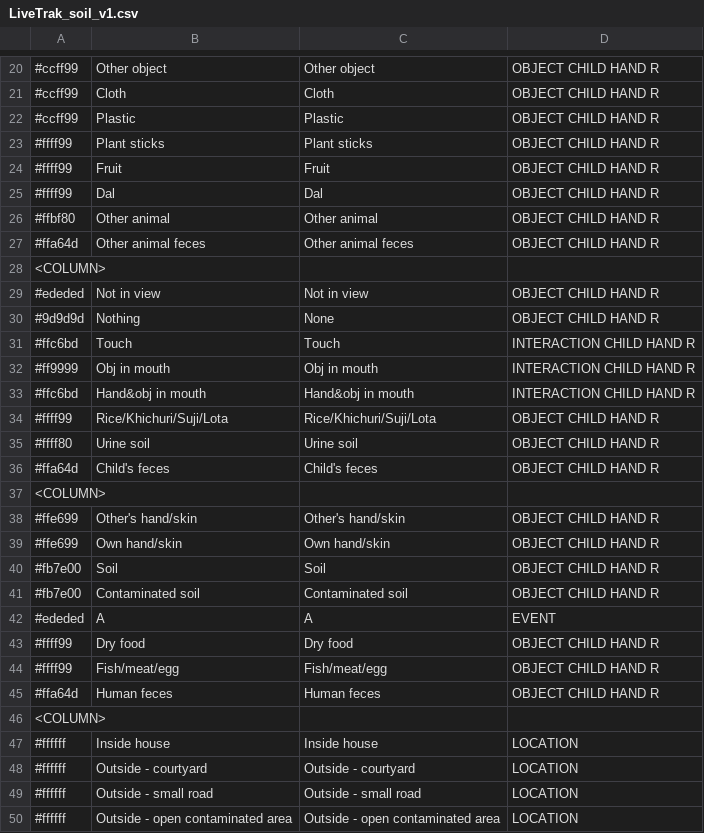
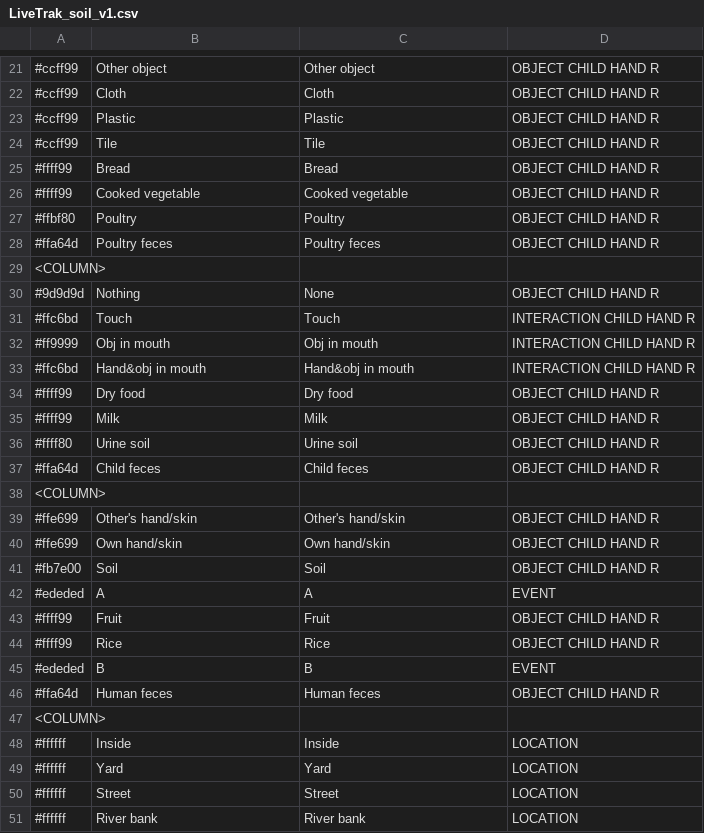
Before and after one commit to chrisdembia/LiveTrak, a CSV file: app/src/main/assets/LiveTrak_soil_v1.csv, drawn as a sheet; only a part is shown, gaps mark what is left out; the diff covers the shown part only.

Commit message:
LiveTrak3 with tabs!

```diff
--- a/app/src/main/assets/LiveTrak_soil_v1.csv
+++ b/app/src/main/assets/LiveTrak_soil_v1.csv
@@ -22,9 +23,8 @@
 #ccff99,Plastic,Plastic,OBJECT CHILD HAND R
-#ffff99,Plant sticks,Plant sticks,OBJECT CHILD HAND R
-#ffff99,Fruit,Fruit,OBJECT CHILD HAND R
-#ffff99,Dal,Dal,OBJECT CHILD HAND R
-#ffbf80,Other animal,Other animal,OBJECT CHILD HAND R
-#ffa64d,Other animal feces,Other animal feces,OBJECT CHILD HAND R
+#ccff99,Tile,Tile,OBJECT CHILD HAND R
+#ffff99,Bread,Bread,OBJECT CHILD HAND R
+#ffff99,Cooked vegetable,Cooked vegetable,OBJECT CHILD HAND R
+#ffbf80,Poultry,Poultry,OBJECT CHILD HAND R
+#ffa64d,Poultry feces,Poultry feces,OBJECT CHILD HAND R
 <COLUMN>,,,
-#ededed,Not in view,Not in view,OBJECT CHILD HAND R
 #9d9d9d,Nothing,None,OBJECT CHILD HAND R
@@ -33,5 +33,6 @@
 #ffc6bd,Hand&obj in mouth,Hand&obj in mouth,INTERACTION CHILD HAND R
-#ffff99,Rice/Khichuri/Suji/Lota,Rice/Khichuri/Suji/Lota,OBJECT CHILD HAND R
+#ffff99,Dry food,Dry food,OBJECT CHILD HAND R
+#ffff99,Milk,Milk,OBJECT CHILD HAND R
 #ffff80,Urine soil,Urine soil,OBJECT CHILD HAND R
-#ffa64d,Child's feces,Child's feces,OBJECT CHILD HAND R
+#ffa64d,Child feces,Child feces,OBJECT CHILD HAND R
 <COLUMN>,,,
@@ -40,11 +41,11 @@
 #fb7e00,Soil,Soil,OBJECT CHILD HAND R
-#fb7e00,Contaminated soil,Contaminated soil,OBJECT CHILD HAND R
 #ededed,A,A,EVENT
-#ffff99,Dry food,Dry food,OBJECT CHILD HAND R
-#ffff99,Fish/meat/egg,Fish/meat/egg,OBJECT CHILD HAND R
+#ffff99,Fruit,Fruit,OBJECT CHILD HAND R
+#ffff99,Rice,Rice,OBJECT CHILD HAND R
+#ededed,B,B,EVENT
 #ffa64d,Human feces,Human feces,OBJECT CHILD HAND R
 <COLUMN>,,,
-#ffffff,Inside house,Inside house,LOCATION
-#ffffff,"Outside - courtyard","Outside - courtyard",LOCATION
-#ffffff,"Outside - small road","Outside - small road",LOCATION
-#ffffff,"Outside - open contaminated area","Outside - open contaminated area",LOCATION
+#ffffff,Inside,Inside,LOCATION
+#ffffff,Yard,Yard,LOCATION
+#ffffff,Street,Street,LOCATION
+#ffffff,River bank,River bank,LOCATION
```
Also changed, not shown: 10 added rows, 18 removed rows, 4 moved rows and 36 edited cells elsewhere in this file, 50 other files.
